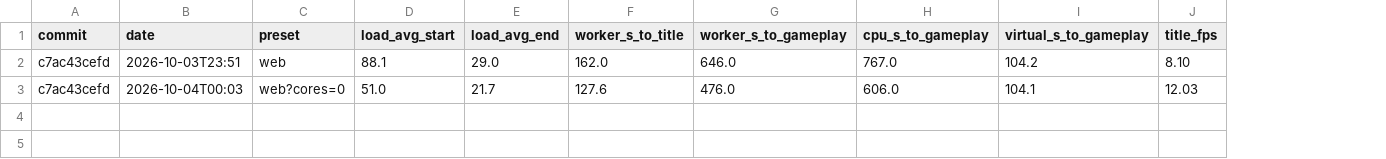
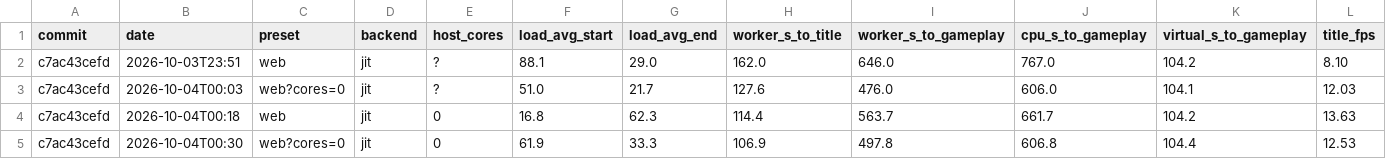
Before and after one commit to helloimthesigma-blip/Voland, a CSV file: docs/perf/silksong.csv, drawn as a sheet; only a part is shown; rows hold the shown columns only; the diff names each change by its address in the sheet, - before the commit and + after, or states it on an @@ line.

Commit message:
feat(web-tools): perf-track configures --fresh and records the backend and host cores in effect; fbe26ba reruns

```diff
--- a/docs/perf/silksong.csv
+++ b/docs/perf/silksong.csv
+column D (backend), rows 2-3: jit | jit
+column E (host_cores), rows 2-3: ? | ?
+row 4: c7ac43cefd | 2026-10-04T00:18 | web | jit | 0 | 16.8 | 62.3 | 114.4 | 563.7 | 661.7 | 104.2 | 13.63
+row 5: c7ac43cefd | 2026-10-04T00:30 | web?cores=0 | jit | 0 | 61.9 | 33.3 | 106.9 | 497.8 | 606.8 | 104.4 | 12.53
```
Also changed, not shown: 2 other files.
